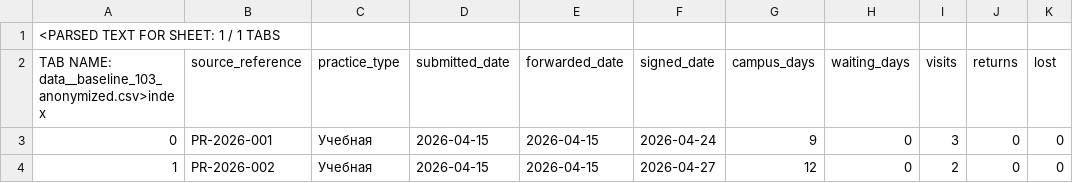
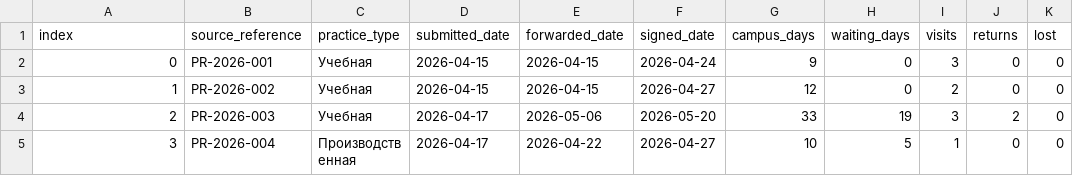
Before and after one commit to oborokandrea-a11y/1, a CSV file: data/baseline_103_anonymized.csv, drawn as a sheet; only a part is shown; the shorter side is filled out with more unchanged rows; removed rows and columns are numbered as before the commit, all else as after; rows hold the shown columns only; the diff names each change by its address in the sheet, - before the commit and + after, or states it on an @@ line.

Commit message:
Fix CSV header damaged during export so production baseline imports correctly

```diff
--- a/data/baseline_103_anonymized.csv
+++ b/data/baseline_103_anonymized.csv
-row 1: <PARSED TEXT FOR SHEET: 1 / 1 TABS
@@ column A (index) renumbered in row 1 @@
```
